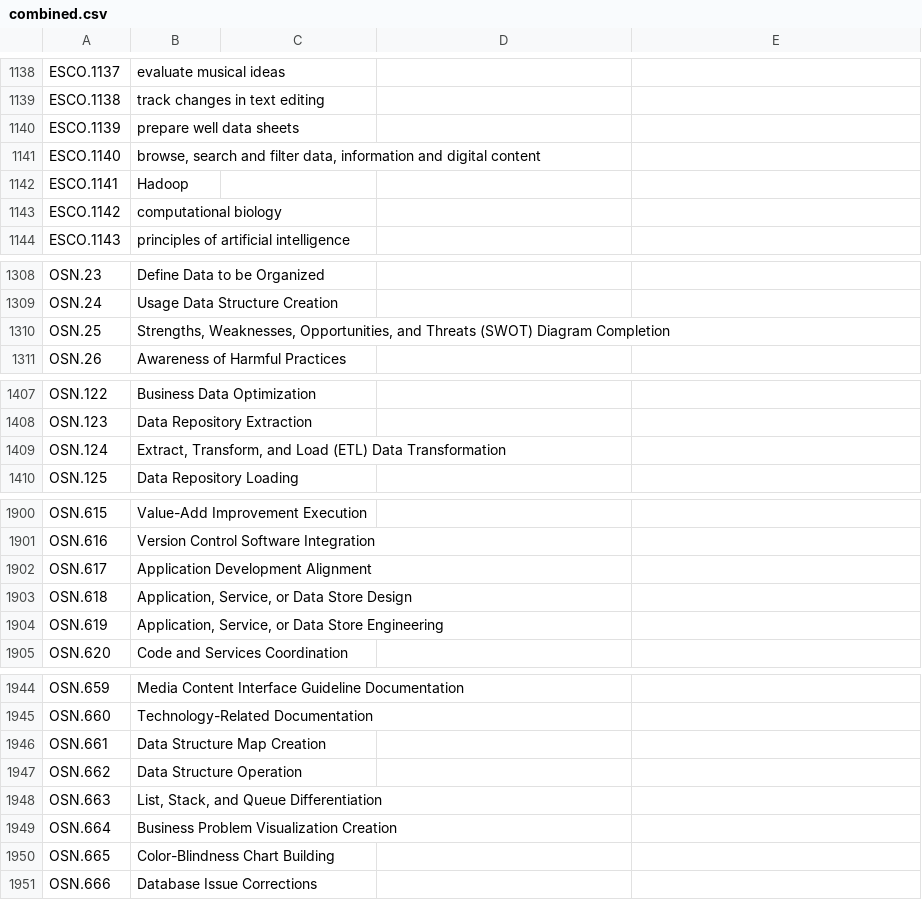
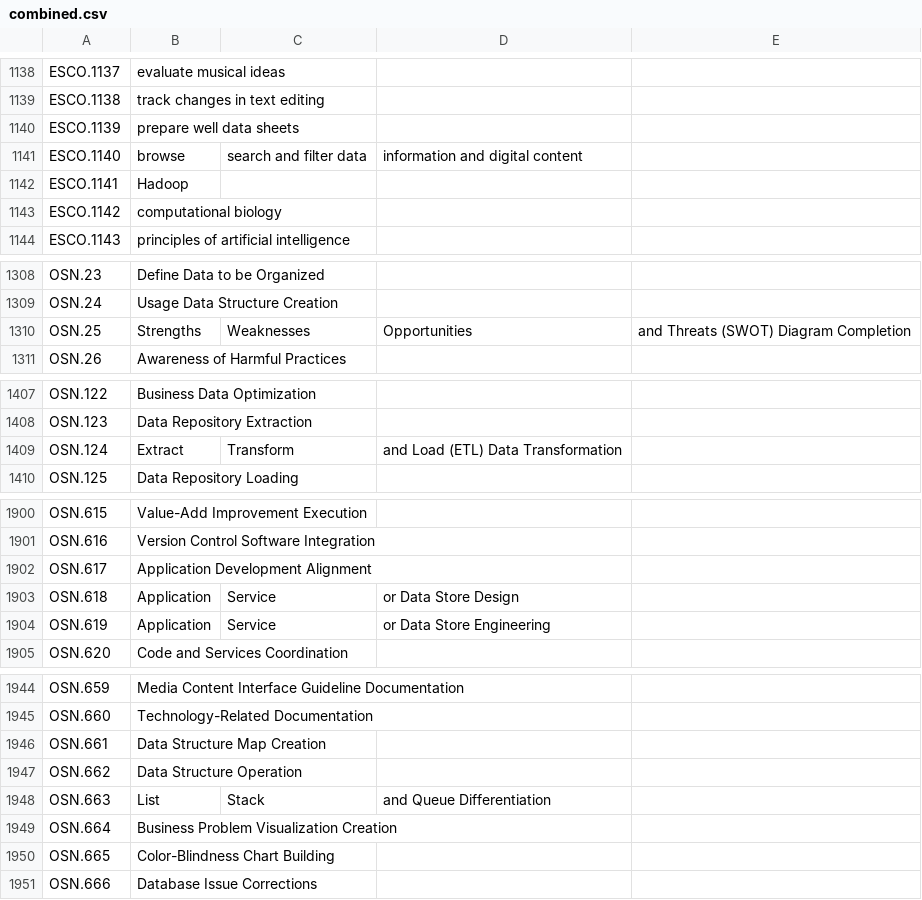
Before and after one commit to LAiSER-Software/extract-module, a CSV file: laiser/public/combined.csv, drawn as a sheet; only a part is shown, gaps mark what is left out; the diff covers the shown part only.

Commit message:
fix(development): update extraction output and bug fixes

```diff
--- a/laiser/public/combined.csv
+++ b/laiser/public/combined.csv
@@ -1140,3 +1140,3 @@ ESCO.1138,track changes in text editing
 ESCO.1139,prepare well data sheets
-ESCO.1140,"browse, search and filter data, information and digital content"
+ESCO.1140,browse, search and filter data, information and digital content
 ESCO.1141,Hadoop
@@ -1309,3 +1309,3 @@ OSN.23,Define Data to be Organized
 OSN.24,Usage Data Structure Creation
-OSN.25,"Strengths, Weaknesses, Opportunities, and Threats (SWOT) Diagram Completion"
+OSN.25,Strengths, Weaknesses, Opportunities, and Threats (SWOT) Diagram Completion
 OSN.26,Awareness of Harmful Practices
@@ -1408,3 +1408,3 @@ OSN.122,Business Data Optimization
 OSN.123,Data Repository Extraction
-OSN.124,"Extract, Transform, and Load (ETL) Data Transformation"
+OSN.124,Extract, Transform, and Load (ETL) Data Transformation
 OSN.125,Data Repository Loading
@@ -1902,4 +1902,4 @@ OSN.616,Version Control Software Integration
 OSN.617,Application Development Alignment
-OSN.618,"Application, Service, or Data Store Design"
-OSN.619,"Application, Service, or Data Store Engineering"
+OSN.618,Application, Service, or Data Store Design
+OSN.619,Application, Service, or Data Store Engineering
 OSN.620,Code and Services Coordination
@@ -1947,3 +1947,3 @@ OSN.661,Data Structure Map Creation
 OSN.662,Data Structure Operation
-OSN.663,"List, Stack, and Queue Differentiation"
+OSN.663,List, Stack, and Queue Differentiation
 OSN.664,Business Problem Visualization Creation
```
Also changed, not shown: 8 edited cells elsewhere in this file, 8 other files.
